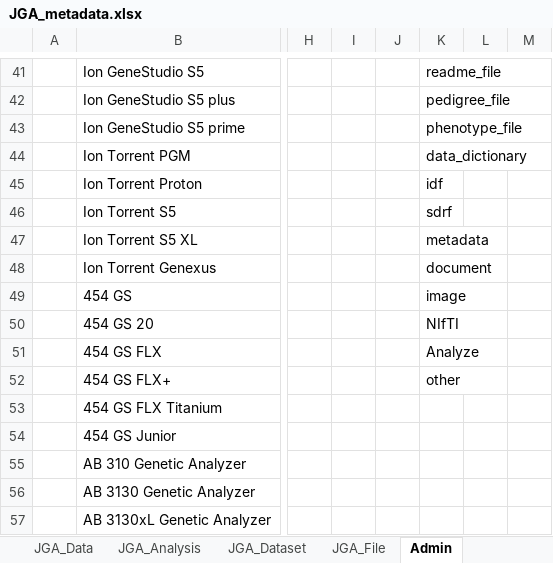
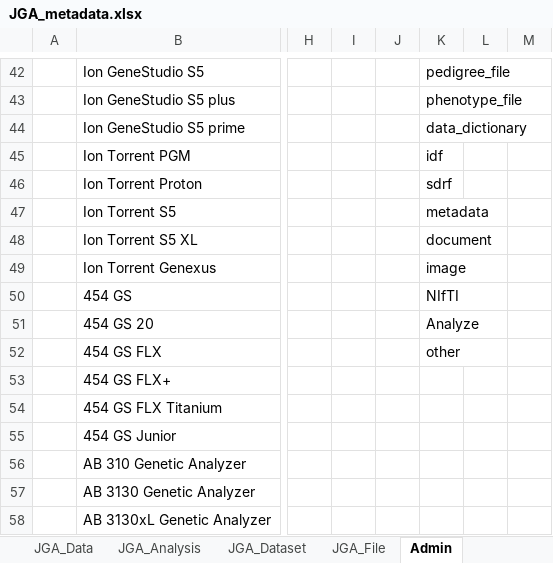
Before and after one commit to ddbj/submission-excel2xml, an Excel workbook: JGA_metadata.xlsx, sheet Admin, drawn as a sheet; only a part is shown, gaps mark what is left out; values as stored, in another font and other column widths than the file's, no borders; addresses are those after the commit; the diff covers the shown part only; the diff names each change by its address in the sheet, - before the commit and + after, or states it on an @@ line.

```diff
--- a/JGA_metadata.xlsx (sheet Admin)
+++ b/JGA_metadata.xlsx (sheet Admin)
-K42: readme_file
+K42: pedigree_file
-K43: pedigree_file
+K43: phenotype_file
-K44: phenotype_file
+K44: data_dictionary
-K45: data_dictionary
+K45: idf
-K46: idf
+K46: sdrf
-K47: sdrf
+K47: metadata
-K48: metadata
+K48: document
-K49: document
+K49: image
-K50: image
+K50: NIfTI
-K51: NIfTI
+K51: Analyze
-K52: Analyze
+K52: other
-K53: other
+K53: (empty)
```
Also changed, not shown: 1 added row and 31 edited cells elsewhere in this sheet, example/JSUB999999_jga_metadata.xlsx.
